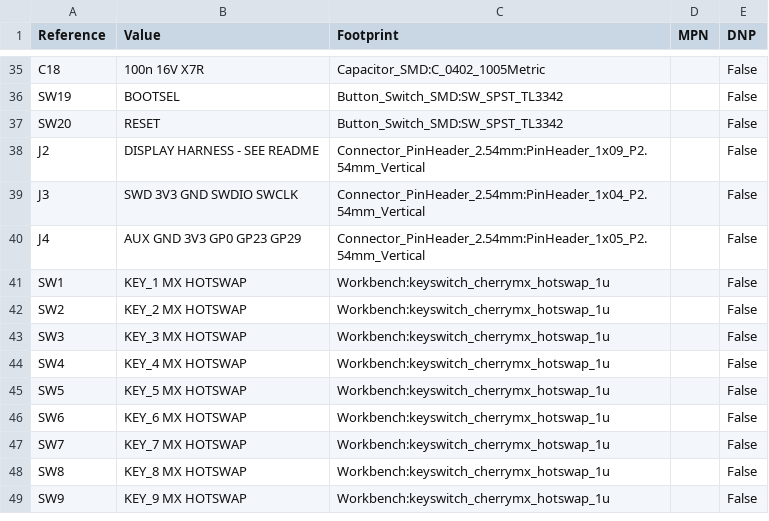
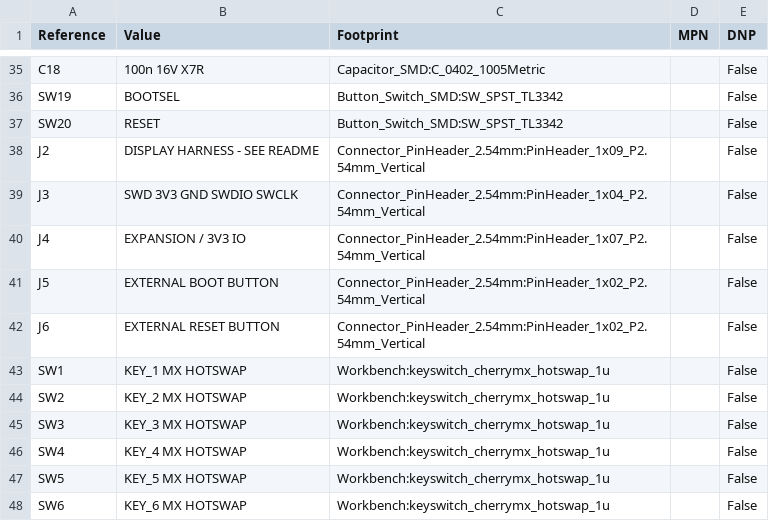
Before and after one commit to leowzz/kivo, a CSV file: hardware/workbench-r03/bom-draft.csv, drawn as a sheet; only a part is shown, gaps mark what is left out; the shorter side is filled out with more unchanged rows.

```diff
--- a/hardware/workbench-r03/bom-draft.csv
+++ b/hardware/workbench-r03/bom-draft.csv
@@ -39,3 +39,5 @@ J2,DISPLAY HARNESS - SEE README,Connector_PinHeader_2.54mm:PinHeader_1x09_P2.54m
 J3,SWD 3V3 GND SWDIO SWCLK,Connector_PinHeader_2.54mm:PinHeader_1x04_P2.54mm_Vertical,,False
-J4,AUX GND 3V3 GP0 GP23 GP29,Connector_PinHeader_2.54mm:PinHeader_1x05_P2.54mm_Vertical,,False
+J4,EXPANSION / 3V3 IO,Connector_PinHeader_2.54mm:PinHeader_1x07_P2.54mm_Vertical,,False
+J5,EXTERNAL BOOT BUTTON,Connector_PinHeader_2.54mm:PinHeader_1x02_P2.54mm_Vertical,,False
+J6,EXTERNAL RESET BUTTON,Connector_PinHeader_2.54mm:PinHeader_1x02_P2.54mm_Vertical,,False
 SW1,KEY_1 MX HOTSWAP,Workbench:keyswitch_cherrymx_hotswap_1u,,False
```
Also changed, not shown: 8 other files.
